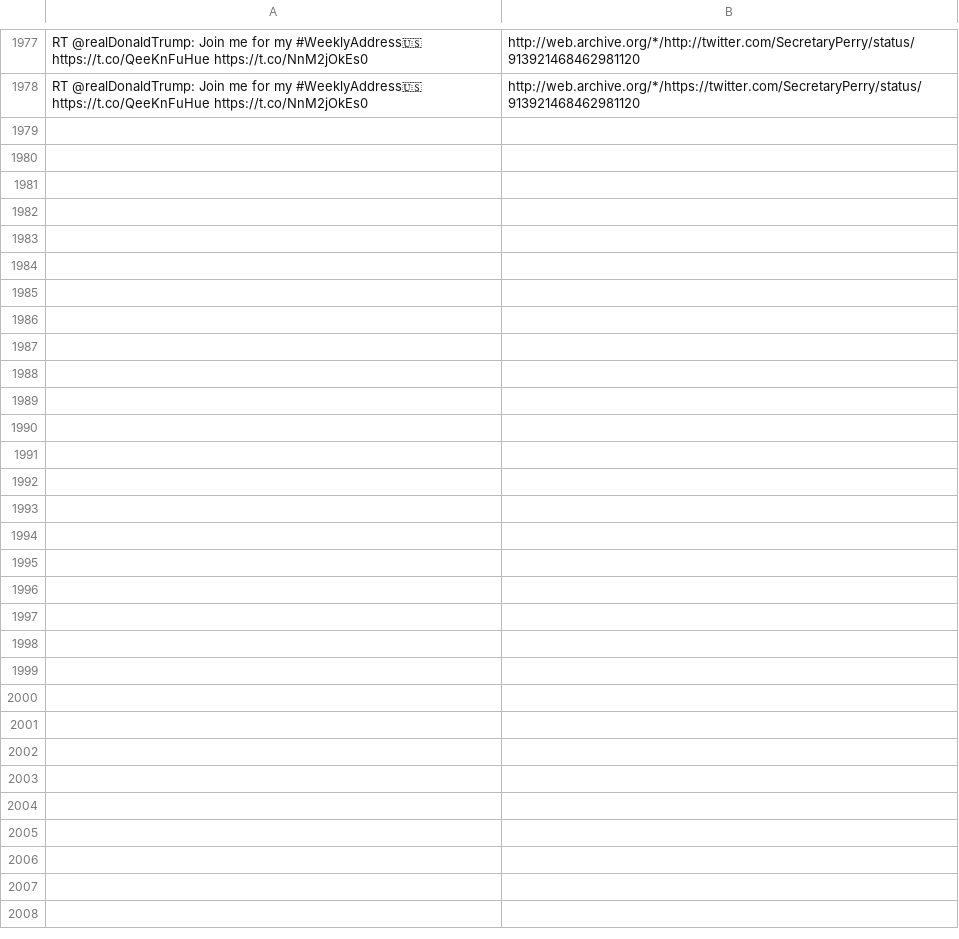
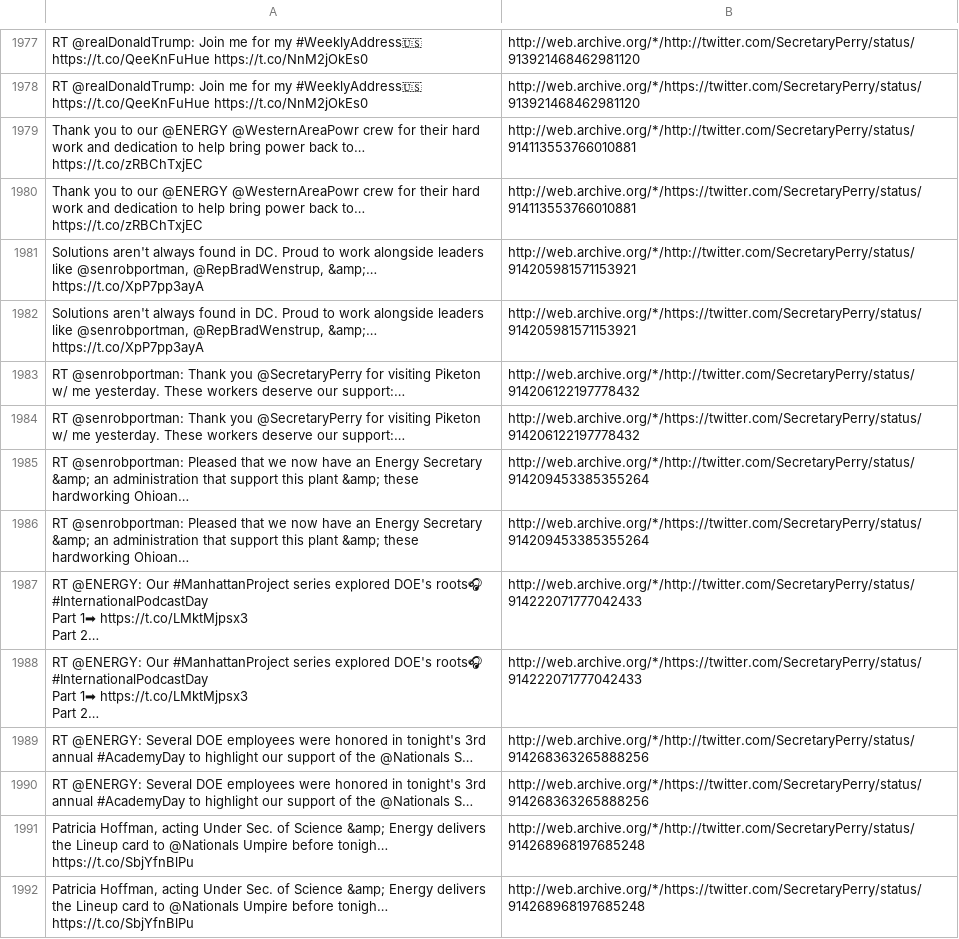
Before and after one commit to patrick-brian-mooney/archive-junta, a CSV file: data/archive_SecretaryPerry.csv, drawn as a sheet; only a part is shown, gaps mark what is left out; ↵ is a line break in a cell; the diff names each change by its address in the sheet, - before the commit and + after, or states it on an @@ line.

```diff
--- a/data/archive_SecretaryPerry.csv
+++ b/data/archive_SecretaryPerry.csv
+row 1979: Thank you to our @ENERGY @WesternAreaPowr crew for their hard work and dedication to help bring power back to… https://t.co/zRBChTxjEC | http://web.archive.org/*/http://twitter.com/SecretaryPerry/status/914113553766010881
+row 1980: Thank you to our @ENERGY @WesternAreaPowr crew for their hard work and dedication to help bring power back to… https://t.co/zRBChTxjEC | http://web.archive.org/*/https://twitter.com/SecretaryPerry/status/914113553766010881
+row 1981: Solutions aren't always found in DC. Proud to work alongside leaders like @senrobportman, @RepBradWenstrup, &amp;… https://t.co/XpP7pp3ayA | http://web.archive.org/*/http://twitter.com/SecretaryPerry/status/914205981571153921
+row 1982: Solutions aren't always found in DC. Proud to work alongside leaders like @senrobportman, @RepBradWenstrup, &amp;… https://t.co/XpP7pp3ayA | http://web.archive.org/*/https://twitter.com/SecretaryPerry/status/914205981571153921
+row 1983: RT @senrobportman: Thank you @SecretaryPerry for visiting Piketon w/ me yesterday. These workers deserve our support:… | http://web.archive.org/*/http://twitter.com/SecretaryPerry/status/914206122197778432
+row 1984: RT @senrobportman: Thank you @SecretaryPerry for visiting Piketon w/ me yesterday. These workers deserve our support:… | http://web.archive.org/*/https://twitter.com/SecretaryPerry/status/914206122197778432
+row 1985: RT @senrobportman: Pleased that we now have an Energy Secretary &amp; an administration that support this plant &amp; these hardworking Ohioan… | http://web.archive.org/*/http://twitter.com/SecretaryPerry/status/914209453385355264
+row 1986: RT @senrobportman: Pleased that we now have an Energy Secretary &amp; an administration that support this plant &amp; these hardworking Ohioan… | http://web.archive.org/*/https://twitter.com/SecretaryPerry/status/914209453385355264
+row 1987: RT @ENERGY: Our #ManhattanProject series explored DOE's roots🎧 #InternationalPodcastDay ↵ Part 1➡ https://t.co/LMktMjpsx3 ↵ Part 2… | http://web.archive.org/*/http://twitter.com/SecretaryPerry/status/914222071777042433
+row 1988: RT @ENERGY: Our #ManhattanProject series explored DOE's roots🎧 #InternationalPodcastDay ↵ Part 1➡ https://t.co/LMktMjpsx3 ↵ Part 2… | http://web.archive.org/*/https://twitter.com/SecretaryPerry/status/914222071777042433
+row 1989: RT @ENERGY: Several DOE employees were honored in tonight's 3rd annual #AcademyDay to highlight our support of the @Nationals S… | http://web.archive.org/*/http://twitter.com/SecretaryPerry/status/914268363265888256
+row 1990: RT @ENERGY: Several DOE employees were honored in tonight's 3rd annual #AcademyDay to highlight our support of the @Nationals S… | http://web.archive.org/*/https://twitter.com/SecretaryPerry/status/914268363265888256
+row 1991: Patricia Hoffman, acting Under Sec. of Science &amp; Energy delivers the Lineup card to @Nationals Umpire before tonigh… https://t.co/SbjYfnBlPu | http://web.archive.org/*/http://twitter.com/SecretaryPerry/status/914268968197685248
+row 1992: Patricia Hoffman, acting Under Sec. of Science &amp; Energy delivers the Lineup card to @Nationals Umpire before tonigh… https://t.co/SbjYfnBlPu | http://web.archive.org/*/https://twitter.com/SecretaryPerry/status/914268968197685248
```
Also changed, not shown: data/archive_POTUS.csv, data/archive_Scavino45.csv, 20 other files.
